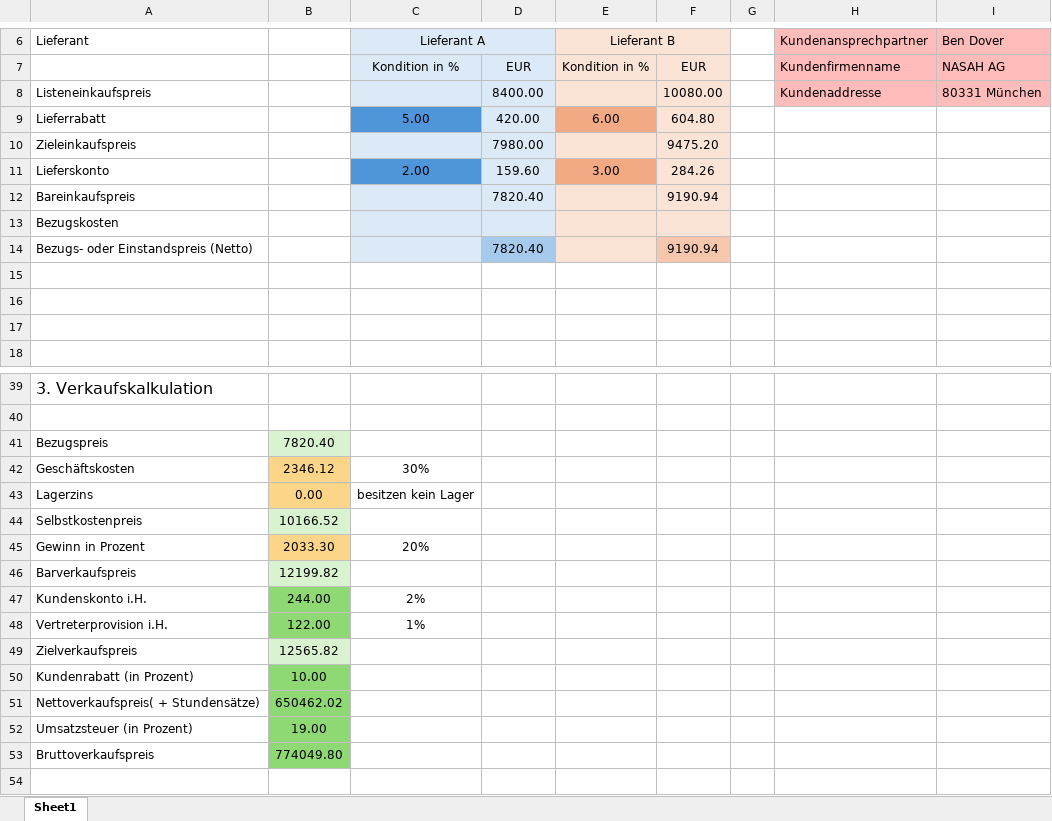
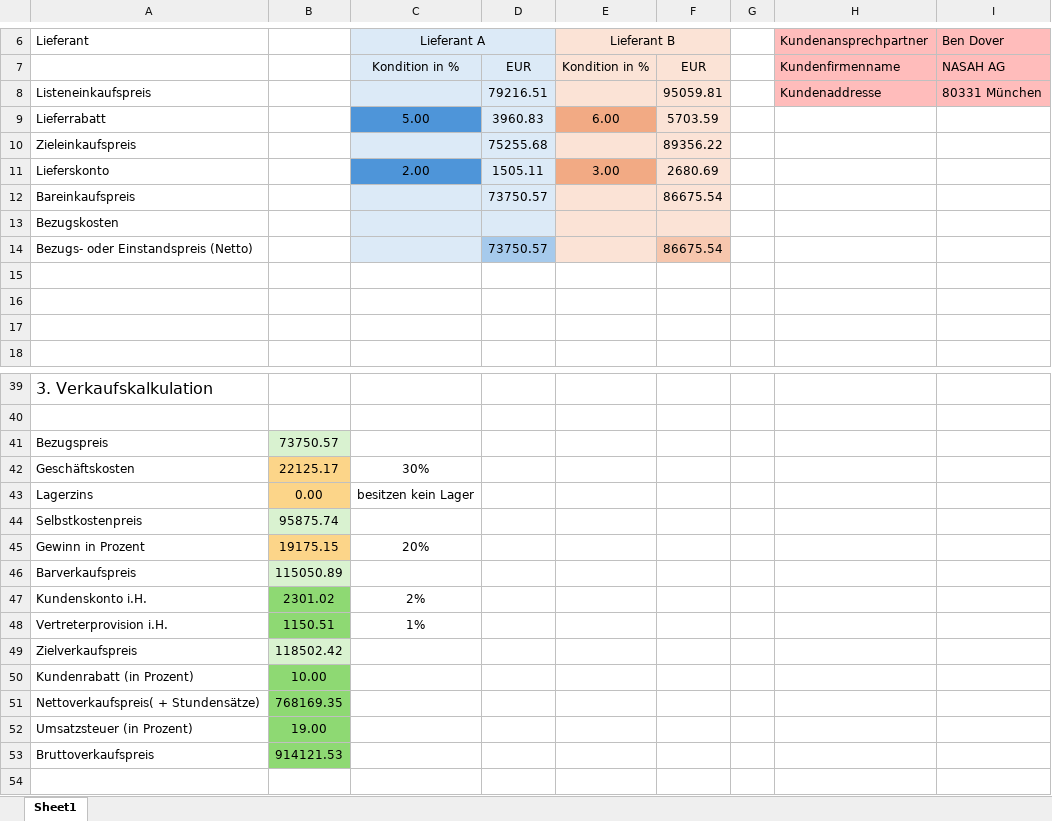
Before and after one commit to luclisson/rechnungMARSters, an Excel workbook: excelData.xlsx, sheet Sheet1, drawn as a sheet; only a part is shown, gaps mark what is left out; values as stored, in another font and other column widths than the file's, no borders; the diff covers the shown part only; the diff names each change by its address in the sheet, - before the commit and + after, or states it on an @@ line.

```diff
--- a/excelData.xlsx (sheet Sheet1)
+++ b/excelData.xlsx (sheet Sheet1)
-D8: 8400.00
+D8: 79216.51
-F8: 10080.00
+F8: 95059.81
-D9: 420.00
+D9: 3960.83
-F9: 604.80
+F9: 5703.59
-D10: 7980.00
+D10: 75255.68
-F10: 9475.20
+F10: 89356.22
-D11: 159.60
+D11: 1505.11
-F11: 284.26
+F11: 2680.69
-D12: 7820.40
+D12: 73750.57
-F12: 9190.94
+F12: 86675.54
-D14: 7820.40
+D14: 73750.57
-F14: 9190.94
+F14: 86675.54
-B41: 7820.40
+B41: 73750.57
-B42: 2346.12
+B42: 22125.17
-B44: 10166.52
+B44: 95875.74
-B45: 2033.30
+B45: 19175.15
-B46: 12199.82
+B46: 115050.89
-B47: 244.00
+B47: 2301.02
-B48: 122.00
+B48: 1150.51
-B49: 12565.82
+B49: 118502.42
-B51: 650462.02
+B51: 768169.35
-B53: 774049.80
+B53: 914121.53
```
Also changed, not shown: 28 edited cells elsewhere in this sheet.
